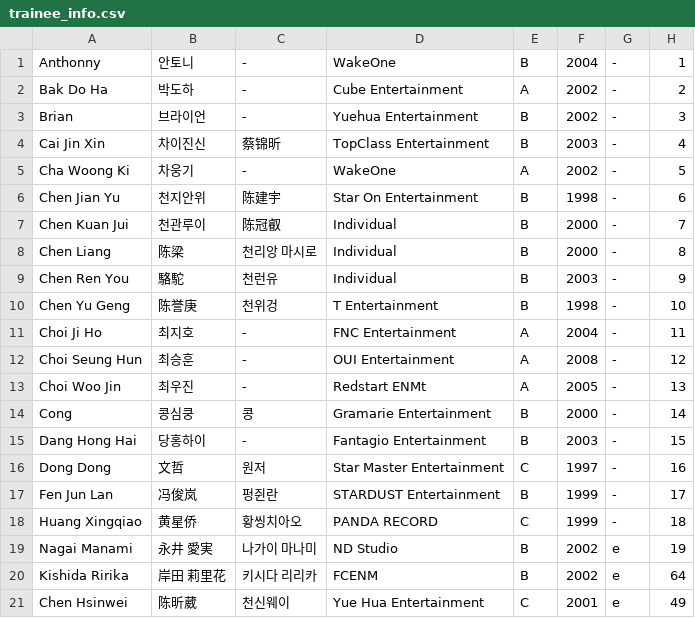
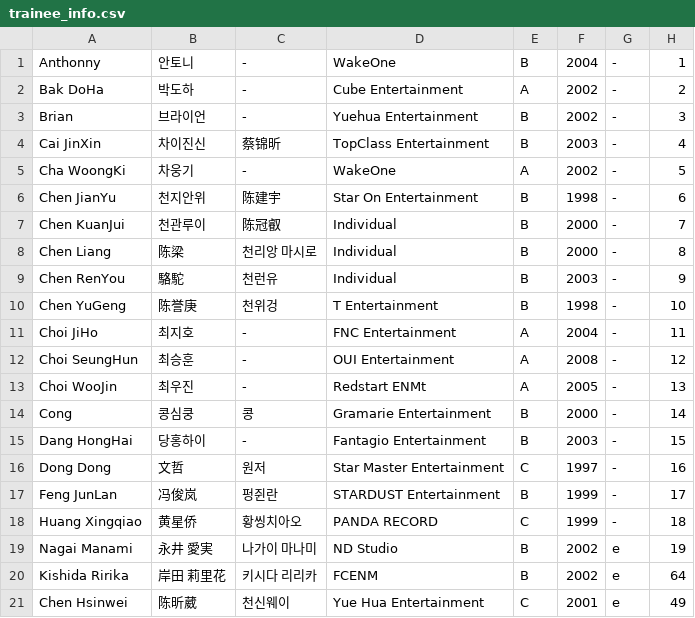
Before and after one commit to skzweme/dreamacademy, a CSV file: trainee_info.csv, drawn as a sheet; only a part is shown.

Commit message:
trainee

```diff
--- a/trainee_info.csv
+++ b/trainee_info.csv
@@ -1,18 +1,18 @@
 "Anthonny","안토니","-","WakeOne","B","2004","-","1"
-"Bak Do Ha","박도하","-","Cube Entertainment","A","2002","-","2"
+"Bak DoHa","박도하","-","Cube Entertainment","A","2002","-","2"
 "Brian","브라이언","-","Yuehua Entertainment","B","2002","-","3"
-"Cai Jin Xin","차이진신","蔡锦昕","TopClass Entertainment","B","2003","-","4"
-"Cha Woong Ki","차웅기","-","WakeOne","A","2002","-","5"
-"Chen Jian Yu","천지안위","陈建宇","Star On Entertainment","B","1998","-","6"
-"Chen Kuan Jui","천관루이","陈冠叡","Individual","B","2000","-","7"
+"Cai JinXin","차이진신","蔡锦昕","TopClass Entertainment","B","2003","-","4"
+"Cha WoongKi","차웅기","-","WakeOne","A","2002","-","5"
+"Chen JianYu","천지안위","陈建宇","Star On Entertainment","B","1998","-","6"
+"Chen KuanJui","천관루이","陈冠叡","Individual","B","2000","-","7"
 "Chen Liang","陈梁","천리앙 마시로","Individual","B","2000","-","8"
-"Chen Ren You","駱駝","천런유","Individual","B","2003","-","9"
-"Chen Yu Geng","陈誉庚","천위겅","T Entertainment","B","1998","-","10"
-"Choi Ji Ho","최지호","-","FNC Entertainment","A","2004","-","11"
-"Choi Seung Hun","최승훈","-","OUI Entertainment","A","2008","-","12"
-"Choi Woo Jin","최우진","-","Redstart ENMt","A","2005","-","13"
+"Chen RenYou","駱駝","천런유","Individual","B","2003","-","9"
+"Chen YuGeng","陈誉庚","천위겅","T Entertainment","B","1998","-","10"
+"Choi JiHo","최지호","-","FNC Entertainment","A","2004","-","11"
+"Choi SeungHun","최승훈","-","OUI Entertainment","A","2008","-","12"
+"Choi WooJin","최우진","-","Redstart ENMt","A","2005","-","13"
 "Cong","콩심쿵","콩","Gramarie Entertainment","B","2000","-","14"
-"Dang Hong Hai","당홍하이","-","Fantagio Entertainment","B","2003","-","15"
+"Dang HongHai","당홍하이","-","Fantagio Entertainment","B","2003","-","15"
 "Dong Dong","文哲","원저","Star Master Entertainment","C","1997","-","16"
-"Fen Jun Lan","冯俊岚","펑쥔란","STARDUST Entertainment","B","1999","-","17"
+"Feng JunLan","冯俊岚","펑쥔란","STARDUST Entertainment","B","1999","-","17"
 "Huang Xingqiao","黄星侨","황씽치아오","PANDA RECORD","C","1999","-","18"
```
